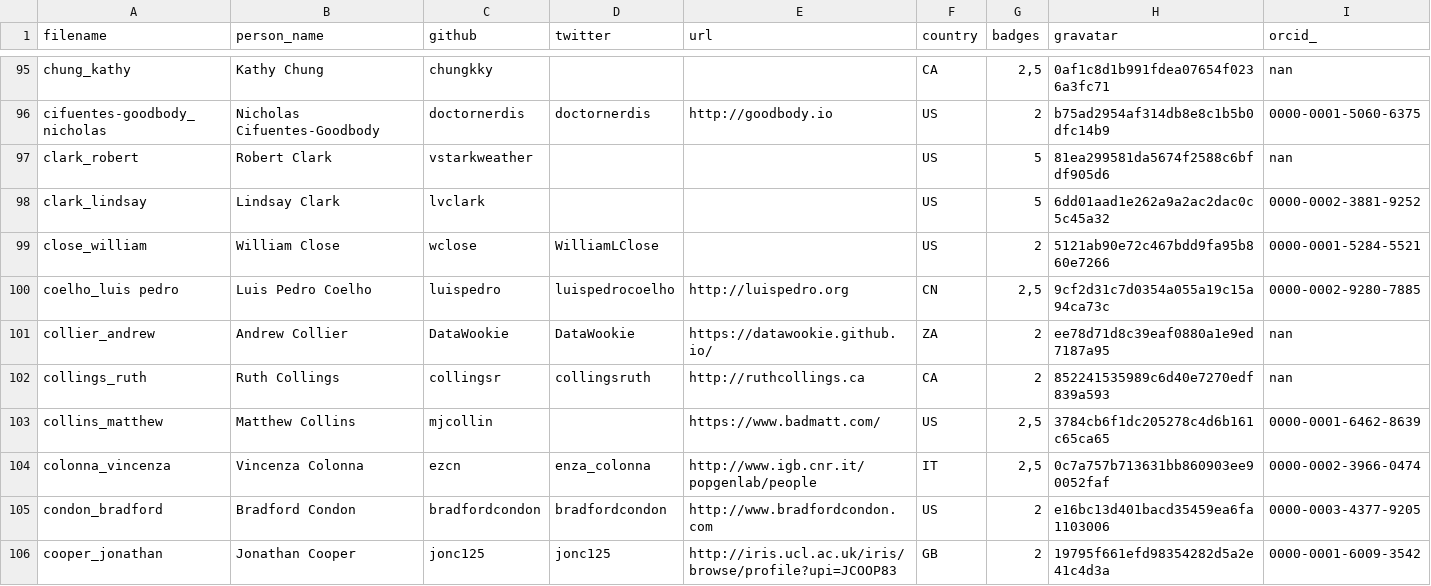
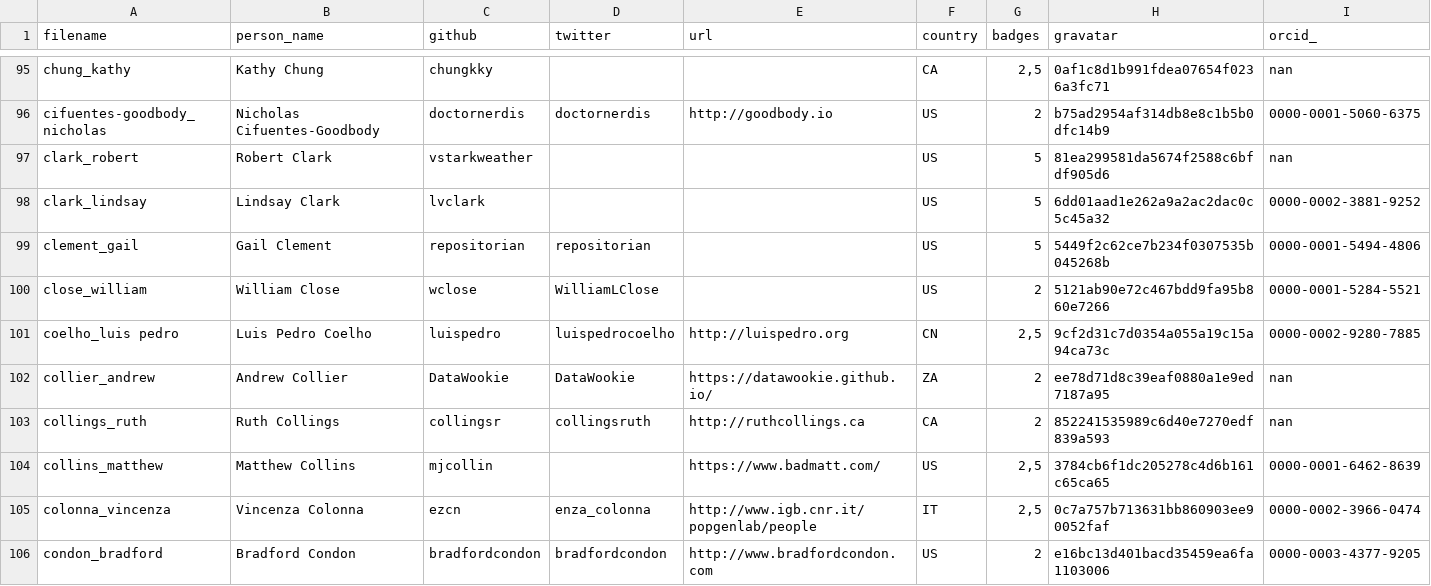
Before and after one commit to hpc-carpentry/hpc-carpentry.github.io, a CSV file: _data/publish_instructors.csv, drawn as a sheet; only a part is shown, gaps mark what is left out; the shorter side is filled out with more unchanged rows.

Commit message:
Updating instructor records

```diff
--- a/_data/publish_instructors.csv
+++ b/_data/publish_instructors.csv
@@ -98,2 +98,3 @@ clark_robert,Robert Clark,vstarkweather,,,US,5,81ea299581da5674f2588c6bfdf905d6,
 clark_lindsay,Lindsay Clark,lvclark,,,US,5,6dd01aad1e262a9a2ac2dac0c5c45a32,0000-0002-3881-9252
+clement_gail,Gail Clement,repositorian,repositorian,,US,5,5449f2c62ce7b234f0307535b045268b,0000-0001-5494-4806
 close_william,William Close,wclose,WilliamLClose,,US,2,5121ab90e72c467bdd9fa95b860e7266,0000-0001-5284-5521
```
